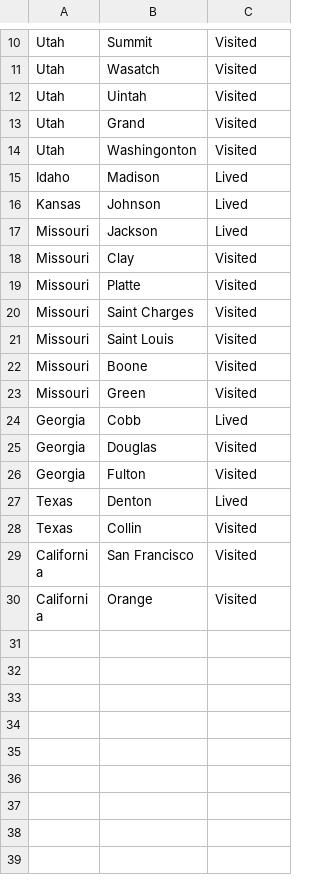
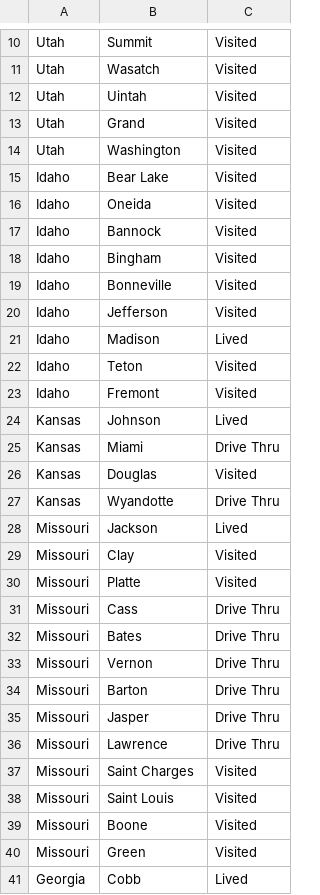
Before and after one commit to johnsug/johnsug.github.io, a CSV file: _posts/travel_maps/us_travel_map.csv, drawn as a sheet; only a part is shown, gaps mark what is left out; the shorter side is filled out with more unchanged rows.

Commit message:
Update us_travel_map.csv

```diff
--- a/_posts/travel_maps/us_travel_map.csv
+++ b/_posts/travel_maps/us_travel_map.csv
@@ -13,5 +13,16 @@ Utah,Uintah,Visited
 Utah,Grand,Visited
-Utah,Washingonton,Visited
+Utah,Washington,Visited
+Idaho,Bear Lake,Visited
+Idaho,Oneida,Visited
+Idaho,Bannock,Visited
+Idaho,Bingham,Visited
+Idaho,Bonneville,Visited
+Idaho,Jefferson,Visited
 Idaho,Madison,Lived
+Idaho,Teton,Visited
+Idaho,Fremont,Visited
 Kansas,Johnson,Lived
+Kansas,Miami,Drive Thru
+Kansas,Douglas,Visited
+Kansas,Wyandotte,Drive Thru
 Missouri,Jackson,Lived
@@ -19,2 +30,8 @@ Missouri,Clay,Visited
 Missouri,Platte,Visited
+Missouri,Cass,Drive Thru
+Missouri,Bates,Drive Thru
+Missouri,Vernon,Drive Thru
+Missouri,Barton,Drive Thru
+Missouri,Jasper,Drive Thru
+Missouri,Lawrence,Drive Thru
 Missouri,Saint Charges,Visited
```
